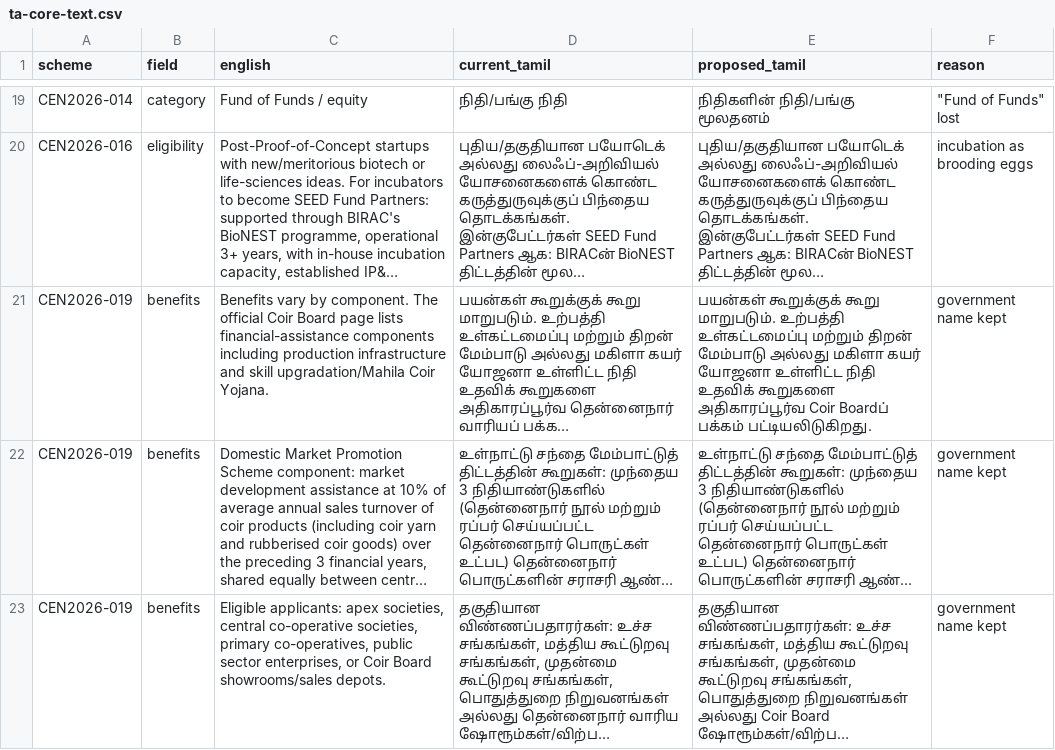
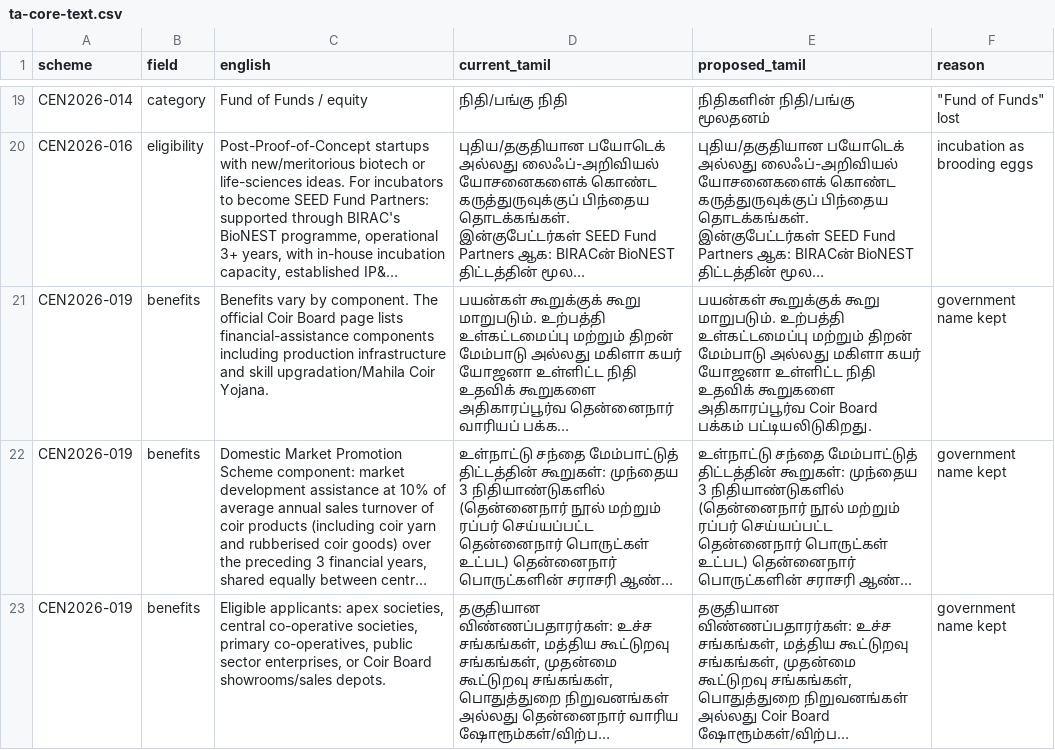
Before and after one commit to repomssapp-tech/mss-stable, a CSV file: backend/catalog/translations/review/ta-core-text.csv, drawn as a sheet; only a part is shown, gaps mark what is left out; long unchanged cells end in …; the diff covers the shown part only; the diff names each change by its address in the sheet, - before the commit and + after, or states it on an @@ line.

Commit message:
docs(translation): complete two rows of the Tamil audit review list

```diff
--- a/backend/catalog/translations/review/ta-core-text.csv
+++ b/backend/catalog/translations/review/ta-core-text.csv
-E21 (proposed_tamil): …அதிகாரப்பூர்வ Coir Boardப் பக்கம் பட்டியலிடுகிறது.
+E21 (proposed_tamil): …அதிகாரப்பூர்வ Coir Board பக்கம் பட்டியலிடுகிறது.
```
Also changed, not shown: 2 edited cells elsewhere in this file.
